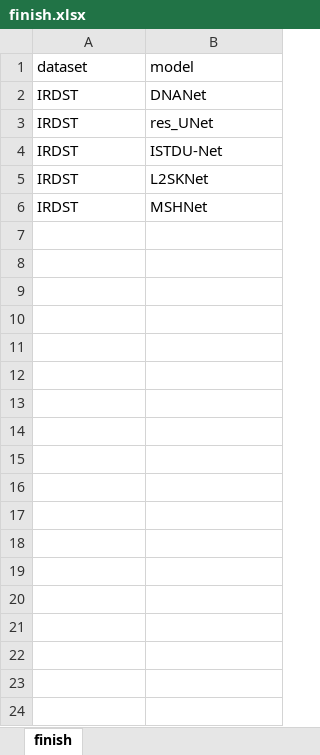
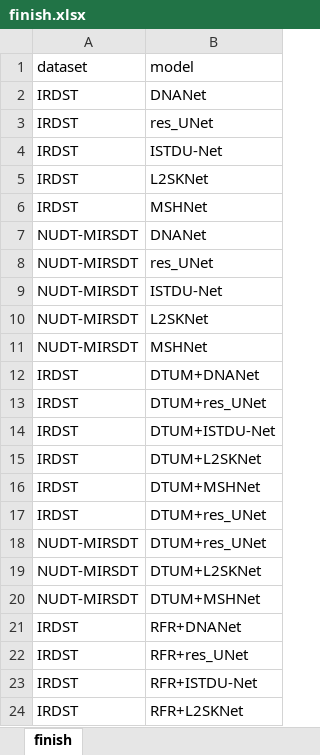
Before and after one commit to greekinRoma/STD2Net, an Excel workbook: finish.xlsx, sheet finish, drawn as a sheet; values as stored, in another font and other column widths than the file's, no borders; the diff names each change by its address in the sheet, - before the commit and + after, or states it on an @@ line.

```diff
--- a/finish.xlsx (sheet finish)
+++ b/finish.xlsx (sheet finish)
+row 7: NUDT-MIRSDT | DNANet
+row 8: NUDT-MIRSDT | res_UNet
+row 9: NUDT-MIRSDT | ISTDU-Net
+row 10: NUDT-MIRSDT | L2SKNet
+row 11: NUDT-MIRSDT | MSHNet
+row 12: IRDST | DTUM+DNANet
+row 13: IRDST | DTUM+res_UNet
+row 14: IRDST | DTUM+ISTDU-Net
+row 15: IRDST | DTUM+L2SKNet
+row 16: IRDST | DTUM+MSHNet
+row 17: IRDST | DTUM+res_UNet
+row 18: NUDT-MIRSDT | DTUM+res_UNet
+row 19: NUDT-MIRSDT | DTUM+L2SKNet
+row 20: NUDT-MIRSDT | DTUM+MSHNet
+row 21: IRDST | RFR+DNANet
+row 22: IRDST | RFR+res_UNet
+row 23: IRDST | RFR+ISTDU-Net
+row 24: IRDST | RFR+L2SKNet
```
Also changed, not shown: input.xlsx, save.xlsx, 52 other files.
